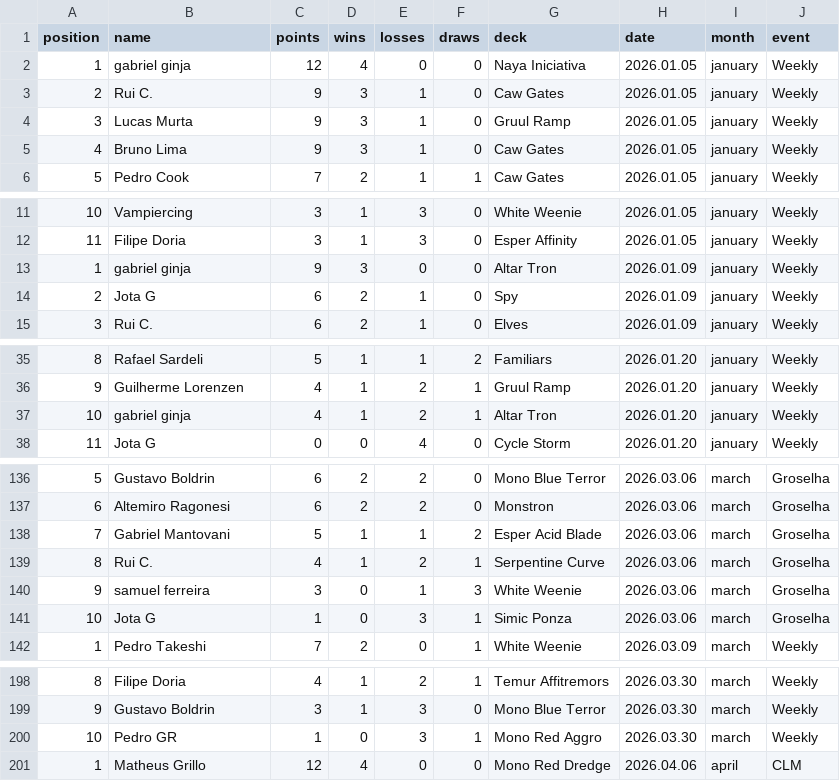
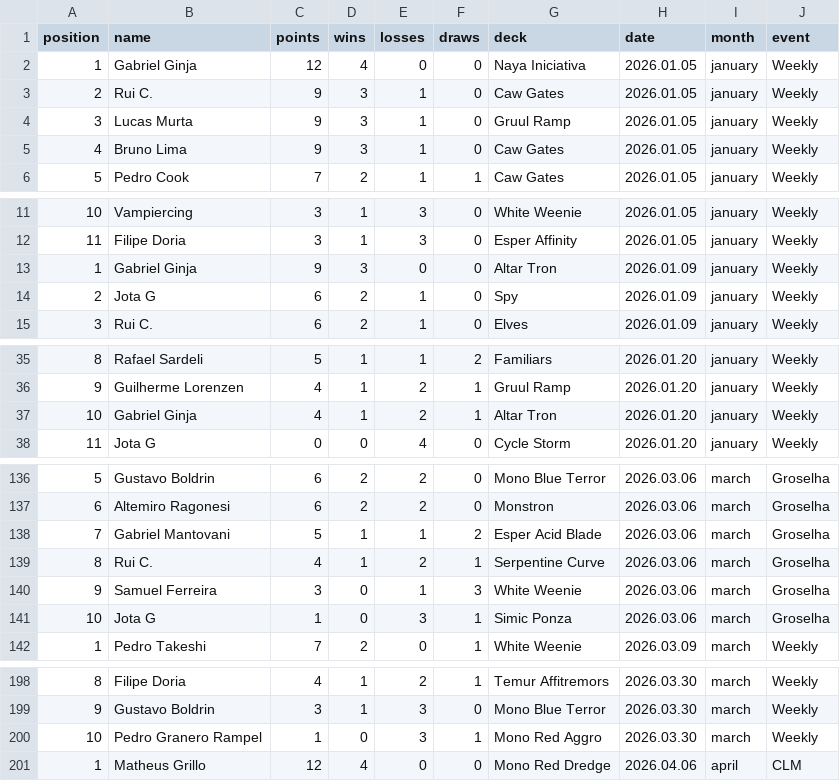
Before and after one commit to rmiguelac/mtg-motiongraph, a CSV file: data/data.csv, drawn as a sheet; only a part is shown, gaps mark what is left out; the diff covers the shown part only.

Commit message:
Add deck podium feature with data processing and UI updates

```diff
--- a/data/data.csv
+++ b/data/data.csv
@@ -1,3 +1,3 @@
 position,name,points,wins,losses,draws,deck,date,month,event
-1,gabriel ginja,12,4,0,0,Naya Iniciativa,2026.01.05,january,Weekly
+1,Gabriel Ginja,12,4,0,0,Naya Iniciativa,2026.01.05,january,Weekly
 2,Rui C.,9,3,1,0,Caw Gates,2026.01.05,january,Weekly
@@ -12,3 +12,3 @@ position,name,points,wins,losses,draws,deck,date,month,event
 11,Filipe Doria,3,1,3,0,Esper Affinity,2026.01.05,january,Weekly
-1,gabriel ginja,9,3,0,0,Altar Tron,2026.01.09,january,Weekly
+1,Gabriel Ginja,9,3,0,0,Altar Tron,2026.01.09,january,Weekly
 2,Jota G,6,2,1,0,Spy,2026.01.09,january,Weekly
@@ -36,3 +36,3 @@ position,name,points,wins,losses,draws,deck,date,month,event
 9,Guilherme Lorenzen,4,1,2,1,Gruul Ramp,2026.01.20,january,Weekly
-10,gabriel ginja,4,1,2,1,Altar Tron,2026.01.20,january,Weekly
+10,Gabriel Ginja,4,1,2,1,Altar Tron,2026.01.20,january,Weekly
 11,Jota G,0,0,4,0,Cycle Storm,2026.01.20,january,Weekly
@@ -139,3 +139,3 @@ position,name,points,wins,losses,draws,deck,date,month,event
 8,Rui C.,4,1,2,1,Serpentine Curve,2026.03.06,march,Groselha
-9,samuel ferreira,3,0,1,3,White Weenie,2026.03.06,march,Groselha
+9,Samuel Ferreira,3,0,1,3,White Weenie,2026.03.06,march,Groselha
 10,Jota G,1,0,3,1,Simic Ponza,2026.03.06,march,Groselha
@@ -199,3 +199,3 @@ position,name,points,wins,losses,draws,deck,date,month,event
 9,Gustavo Boldrin,3,1,3,0,Mono Blue Terror,2026.03.30,march,Weekly
-10,Pedro GR,1,0,3,1,Mono Red Aggro,2026.03.30,march,Weekly
+10,Pedro Granero Rampel,1,0,3,1,Mono Red Aggro,2026.03.30,march,Weekly
 1,Matheus Grillo,12,4,0,0,Mono Red Dredge,2026.04.06,april,CLM
```
Also changed, not shown: 1 edited cell elsewhere in this file, 6 other files.
